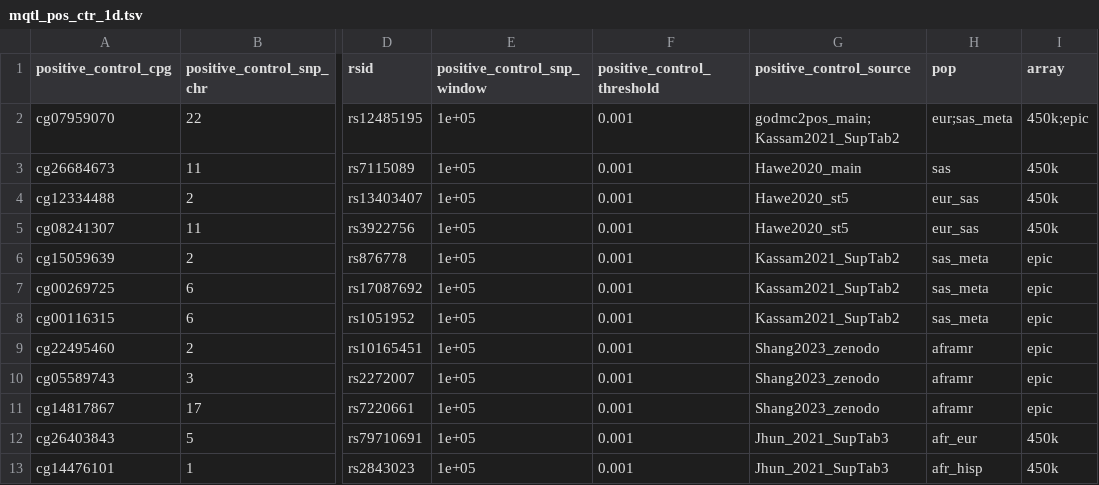
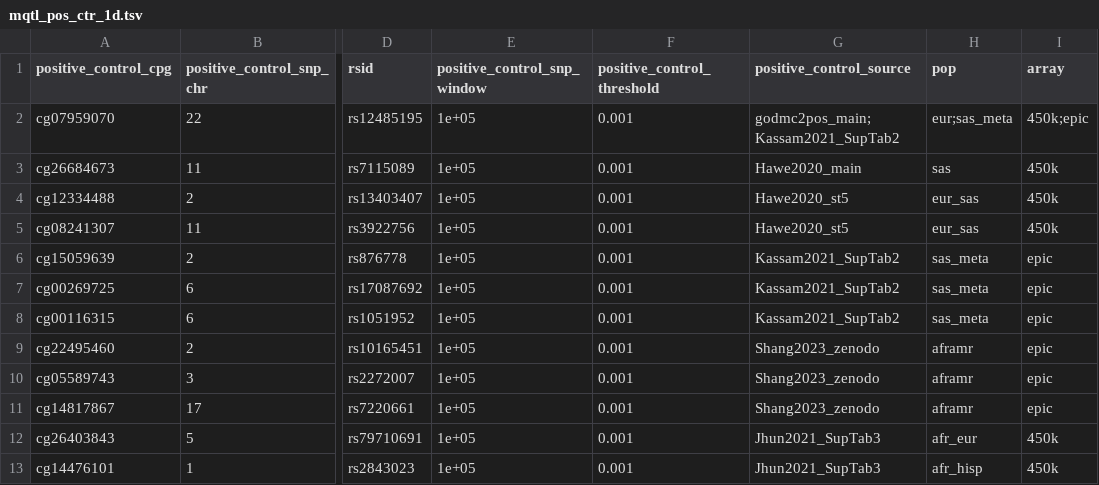
Before and after one commit to MRCIEU/DEEP_mqtls, a TSV file: resources/genetics/mqtl_pos_ctr_1d.tsv, drawn as a sheet; only a part is shown, gaps mark what is left out; the diff names each change by its address in the sheet, - before the commit and + after, or states it on an @@ line.

Commit message:
format

```diff
--- a/resources/genetics/mqtl_pos_ctr_1d.tsv
+++ b/resources/genetics/mqtl_pos_ctr_1d.tsv
-G12:G13 (positive_control_source): Jhun_2021_SupTab3
+G12:G13 (positive_control_source): Jhun2021_SupTab3
```
